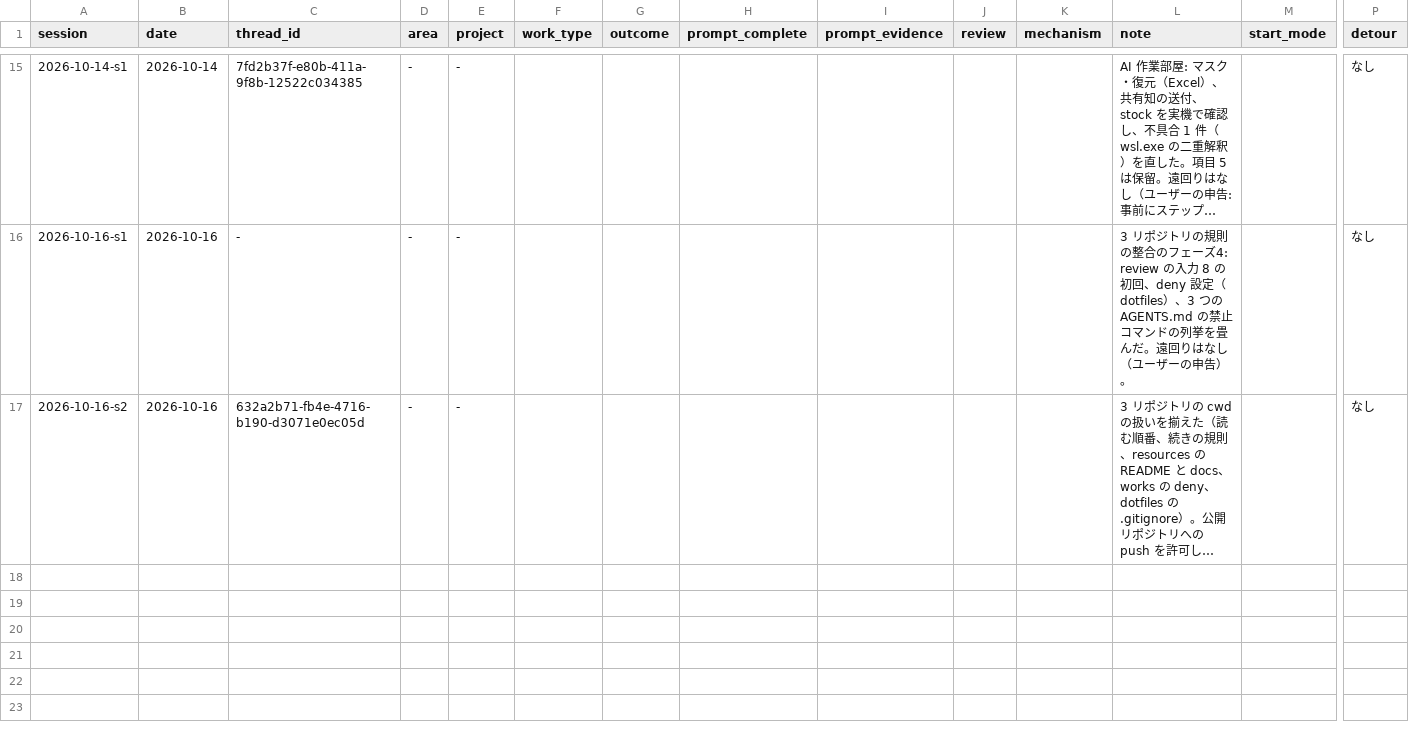
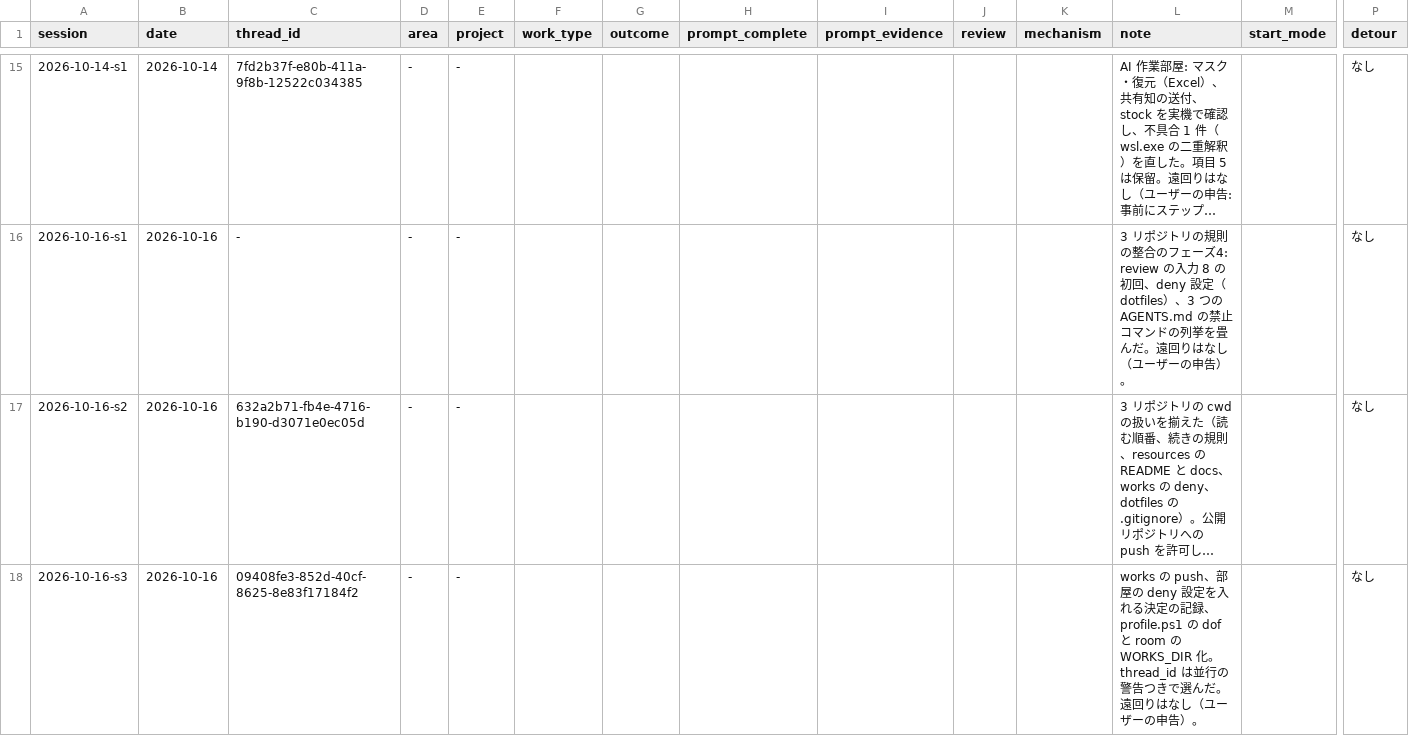
Before and after one commit to yuzucha16/worksample, a CSV file: docs/metrics/sessions.csv, drawn as a sheet; only a part is shown, gaps mark what is left out; long unchanged cells end in …; rows hold the shown columns only; the diff names each change by its address in the sheet, - before the commit and + after, or states it on an @@ line.

Commit message:
[docs] wrap: profile.ps1 の WORKS_DIR 化と部屋の deny 設定の決定を記録
Agent: claude-code claude-sonnet-5-5
Kit-Rev: bae09a7

```diff
--- a/docs/metrics/sessions.csv
+++ b/docs/metrics/sessions.csv
+row 18: 2026-10-16-s3 | 2026-10-16 | 09408fe3-852d-40cf-8625-8e83f17184f2 | - | - |  |  |  |  |  |  | works の push、部屋の deny 設定を入れる決定の記録、profile.ps1 の dof と room の WORKS_DIR 化。thread_id は並行の警告つきで選んだ。遠回りはなし（ユーザーの申告）。 |  | なし
```
Also changed, not shown: 2 other files.
